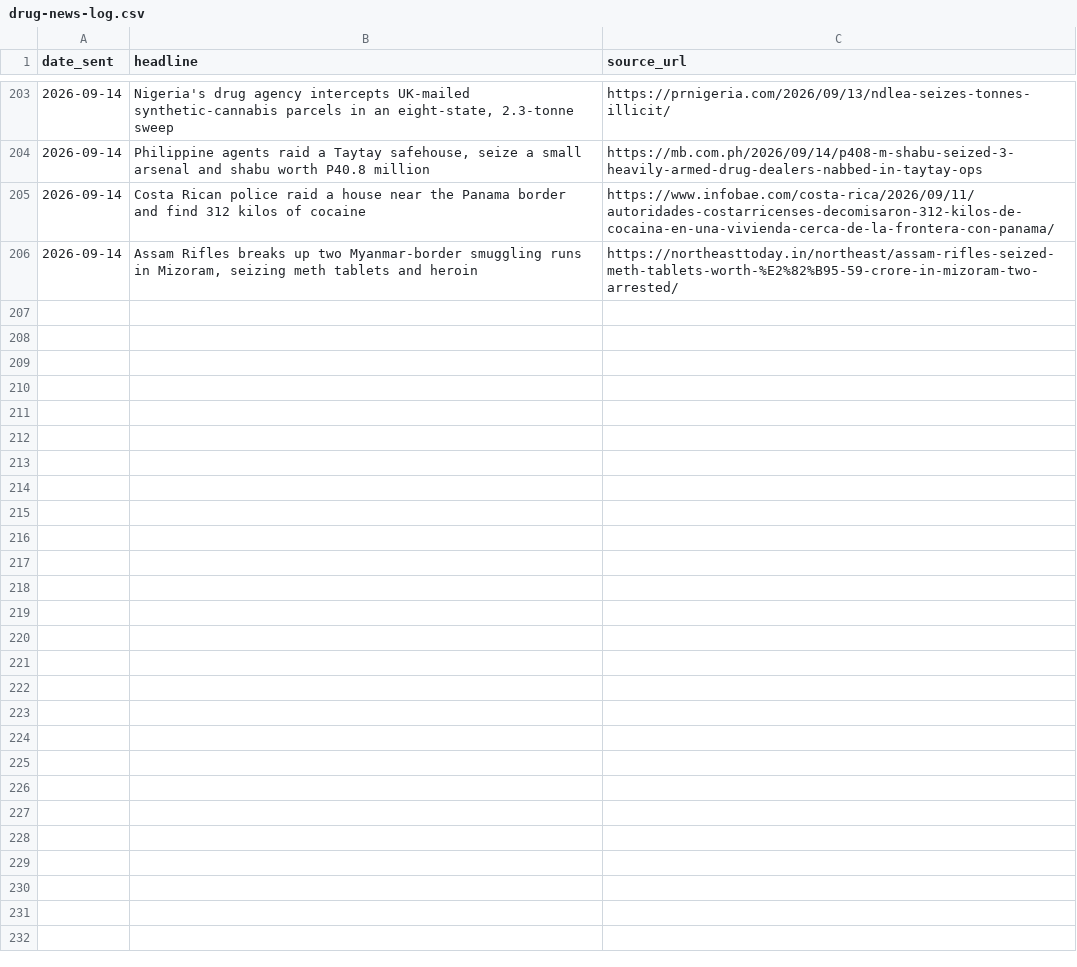
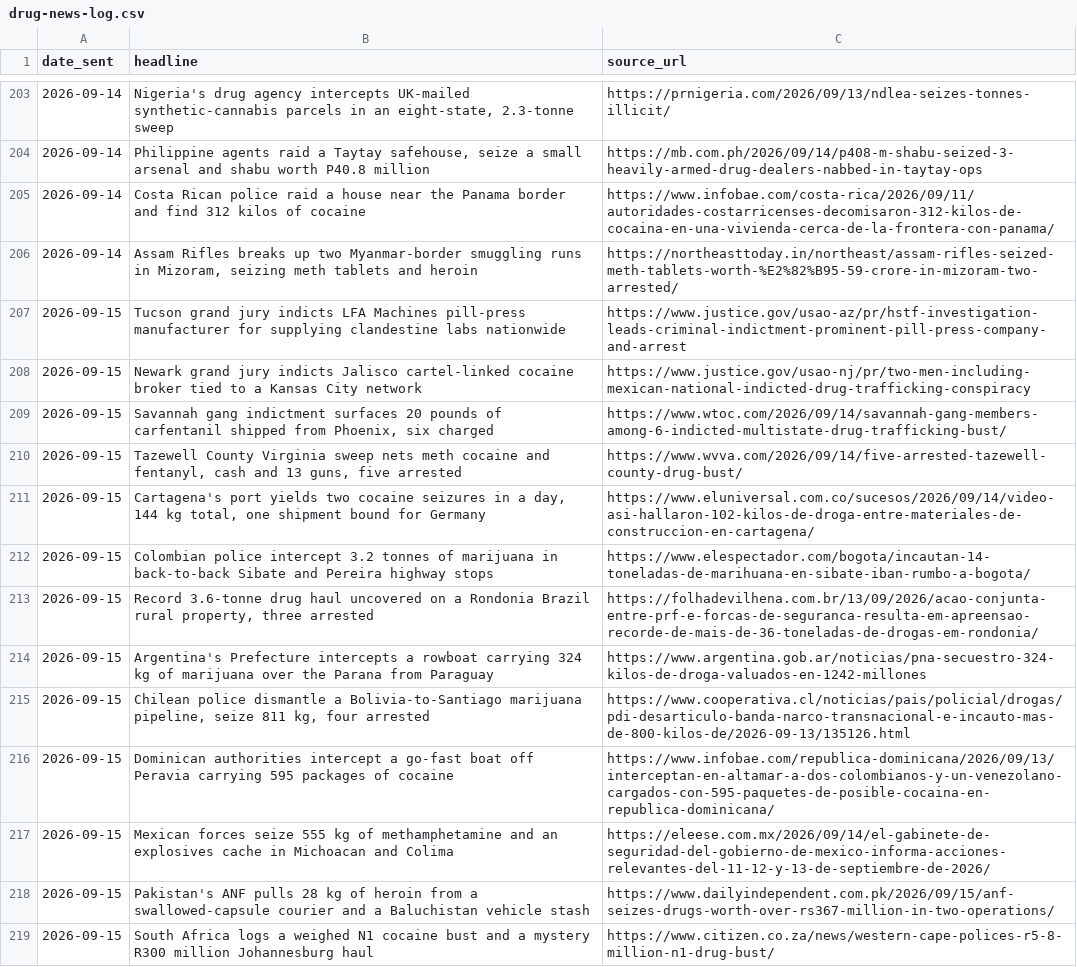
Before and after one commit to therealwizofoz/drug-news-roundup, a CSV file: data/drug-news-log.csv, drawn as a sheet; only a part is shown, gaps mark what is left out; the diff names each change by its address in the sheet, - before the commit and + after, or states it on an @@ line.

```diff
--- a/data/drug-news-log.csv
+++ b/data/drug-news-log.csv
+row 207: 2026-09-15 | Tucson grand jury indicts LFA Machines pill-press manufacturer for supplying clandestine labs nationwide | https://www.justice.gov/usao-az/pr/hstf-investigation-leads-criminal-indictment-prominent-pill-press-company-and-arrest
+row 208: 2026-09-15 | Newark grand jury indicts Jalisco cartel-linked cocaine broker tied to a Kansas City network | https://www.justice.gov/usao-nj/pr/two-men-including-mexican-national-indicted-drug-trafficking-conspiracy
+row 209: 2026-09-15 | Savannah gang indictment surfaces 20 pounds of carfentanil shipped from Phoenix, six charged | https://www.wtoc.com/2026/09/14/savannah-gang-members-among-6-indicted-multistate-drug-trafficking-bust/
+row 210: 2026-09-15 | Tazewell County Virginia sweep nets meth cocaine and fentanyl, cash and 13 guns, five arrested | https://www.wvva.com/2026/09/14/five-arrested-tazewell-county-drug-bust/
+row 211: 2026-09-15 | Cartagena's port yields two cocaine seizures in a day, 144 kg total, one shipment bound for Germany | https://www.eluniversal.com.co/sucesos/2026/09/14/video-asi-hallaron-102-kilos-de-droga-entre-materiales-de-construccion-en-cartagena/
+row 212: 2026-09-15 | Colombian police intercept 3.2 tonnes of marijuana in back-to-back Sibate and Pereira highway stops | https://www.elespectador.com/bogota/incautan-14-toneladas-de-marihuana-en-sibate-iban-rumbo-a-bogota/
+row 213: 2026-09-15 | Record 3.6-tonne drug haul uncovered on a Rondonia Brazil rural property, three arrested | https://folhadevilhena.com.br/13/09/2026/acao-conjunta-entre-prf-e-forcas-de-seguranca-resulta-em-apreensao-recorde-de-mais-de-36-toneladas-de-drogas-em-rondonia/
+row 214: 2026-09-15 | Argentina's Prefecture intercepts a rowboat carrying 324 kg of marijuana over the Parana from Paraguay | https://www.argentina.gob.ar/noticias/pna-secuestro-324-kilos-de-droga-valuados-en-1242-millones
+row 215: 2026-09-15 | Chilean police dismantle a Bolivia-to-Santiago marijuana pipeline, seize 811 kg, four arrested | https://www.cooperativa.cl/noticias/pais/policial/drogas/pdi-desarticulo-banda-narco-transnacional-e-incauto-mas-de-800-kilos-de/2026-09-13/135126.html
+row 216: 2026-09-15 | Dominican authorities intercept a go-fast boat off Peravia carrying 595 packages of cocaine | https://www.infobae.com/republica-dominicana/2026/09/13/interceptan-en-altamar-a-dos-colombianos-y-un-venezolano-cargados-con-595-paquetes-de-posible-cocaina-en-republica-dominicana/
+row 217: 2026-09-15 | Mexican forces seize 555 kg of methamphetamine and an explosives cache in Michoacan and Colima | https://eleese.com.mx/2026/09/14/el-gabinete-de-seguridad-del-gobierno-de-mexico-informa-acciones-relevantes-del-11-12-y-13-de-septiembre-de-2026/
+row 218: 2026-09-15 | Pakistan's ANF pulls 28 kg of heroin from a swallowed-capsule courier and a Baluchistan vehicle stash | https://www.dailyindependent.com.pk/2026/09/15/anf-seizes-drugs-worth-over-rs367-million-in-two-operations/
+row 219: 2026-09-15 | South Africa logs a weighed N1 cocaine bust and a mystery R300 million Johannesburg haul | https://www.citizen.co.za/news/western-cape-polices-r5-8-million-n1-drug-bust/
```
Also changed, not shown: 39 other files.
